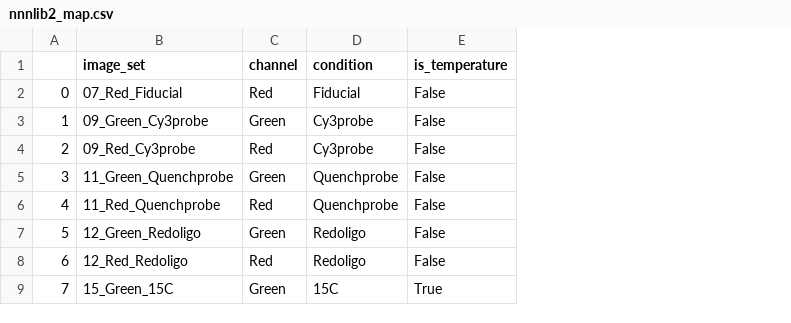
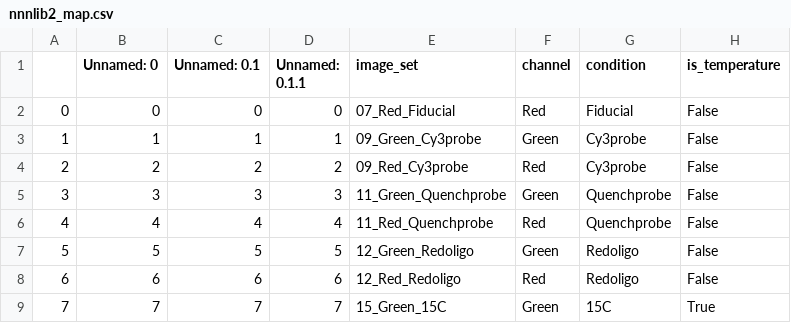
Before and after one commit to GreenleafLab/array_analysis, a CSV file: config/nnnlib2_map.csv, drawn as a sheet; only a part is shown; the diff names each change by its address in the sheet, - before the commit and + after, or states it on an @@ line.

Commit message:
quantify images working version

```diff
--- a/config/nnnlib2_map.csv
+++ b/config/nnnlib2_map.csv
+column B (Unnamed: 0), rows 2-9: 0 | 1 | 2 | 3 | 4 | 5 | 6 | 7
+column C (Unnamed: 0.1), rows 2-9: 0 | 1 | 2 | 3 | 4 | 5 | 6 | 7
+column D (Unnamed: 0.1.1), rows 2-9: 0 | 1 | 2 | 3 | 4 | 5 | 6 | 7
```
Also changed, not shown: 12 other files.
